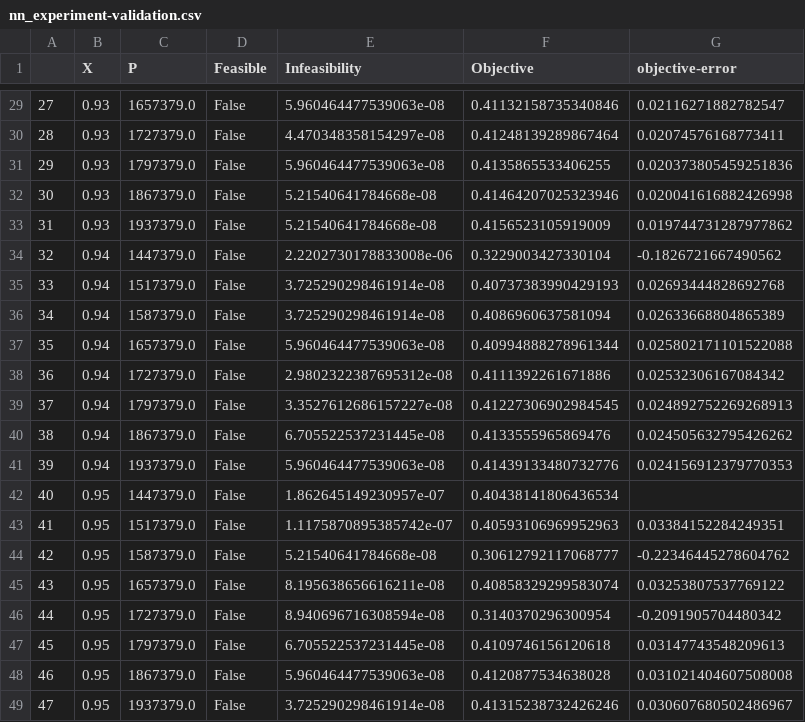
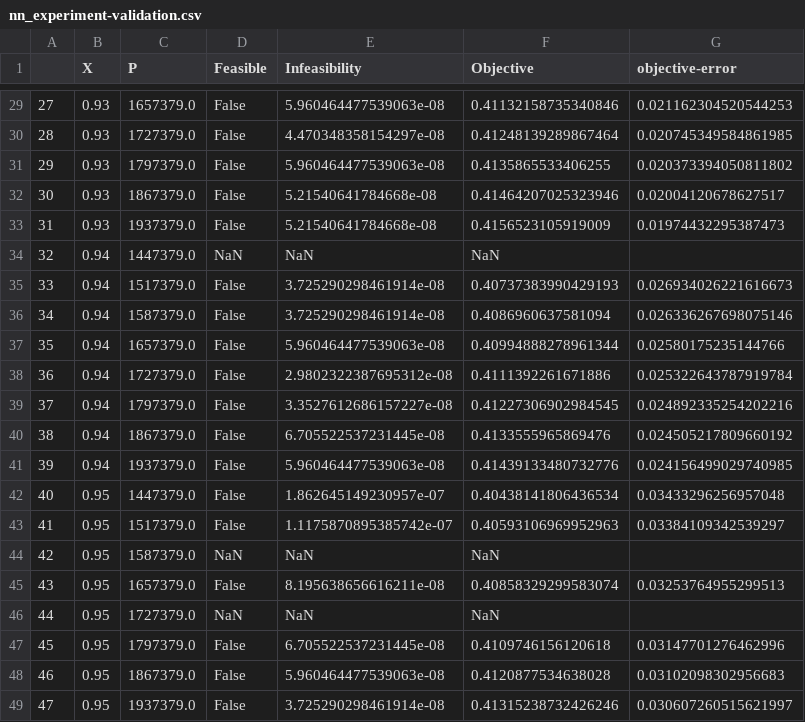
Before and after one commit to Robbybp/surrogate-vs-implicit, a CSV file: svi/auto_thermal_reformer/data/nn_experiment-validation.csv, drawn as a sheet; only a part is shown, gaps mark what is left out; the diff covers the shown part only.

```diff
--- a/svi/auto_thermal_reformer/data/nn_experiment-validation.csv
+++ b/svi/auto_thermal_reformer/data/nn_experiment-validation.csv
@@ -29,21 +29,21 @@
-27,0.93,1657379.0,False,5.960464477539063e-08,0.41132158735340846,0.02116271882782547
-28,0.93,1727379.0,False,4.470348358154297e-08,0.41248139289867464,0.02074576168773411
-29,0.93,1797379.0,False,5.960464477539063e-08,0.4135865533406255,0.020373805459251836
-30,0.93,1867379.0,False,5.21540641784668e-08,0.41464207025323946,0.020041616882426998
-31,0.93,1937379.0,False,5.21540641784668e-08,0.4156523105919009,0.019744731287977862
-32,0.94,1447379.0,False,2.2202730178833008e-06,0.3229003427330104,-0.1826721667490562
-33,0.94,1517379.0,False,3.725290298461914e-08,0.40737383990429193,0.02693444828692768
-34,0.94,1587379.0,False,3.725290298461914e-08,0.4086960637581094,0.02633668804865389
-35,0.94,1657379.0,False,5.960464477539063e-08,0.40994888278961344,0.025802171101522088
-36,0.94,1727379.0,False,2.9802322387695312e-08,0.4111392261671886,0.02532306167084342
-37,0.94,1797379.0,False,3.3527612686157227e-08,0.41227306902984545,0.024892752269268913
-38,0.94,1867379.0,False,6.705522537231445e-08,0.4133555965869476,0.024505632795426262
-39,0.94,1937379.0,False,5.960464477539063e-08,0.41439133480732776,0.024156912379770353
-40,0.95,1447379.0,False,1.862645149230957e-07,0.40438141806436534,
-41,0.95,1517379.0,False,1.1175870895385742e-07,0.40593106969952963,0.03384152284249351
-42,0.95,1587379.0,False,5.21540641784668e-08,0.30612792117068777,-0.22346445278604762
-43,0.95,1657379.0,False,8.195638656616211e-08,0.40858329299583074,0.03253807537769122
-44,0.95,1727379.0,False,8.940696716308594e-08,0.3140370296300954,-0.2091905704480342
-45,0.95,1797379.0,False,6.705522537231445e-08,0.4109746156120618,0.03147743548209613
-46,0.95,1867379.0,False,5.960464477539063e-08,0.4120877534638028,0.031021404607508008
-47,0.95,1937379.0,False,3.725290298461914e-08,0.41315238732426246,0.030607680502486967
+27,0.93,1657379.0,False,5.960464477539063e-08,0.41132158735340846,0.021162304520544253
+28,0.93,1727379.0,False,4.470348358154297e-08,0.41248139289867464,0.020745349584861985
+29,0.93,1797379.0,False,5.960464477539063e-08,0.4135865533406255,0.020373394050811802
+30,0.93,1867379.0,False,5.21540641784668e-08,0.41464207025323946,0.02004120678627517
+31,0.93,1937379.0,False,5.21540641784668e-08,0.4156523105919009,0.01974432295387473
+32,0.94,1447379.0,NaN,NaN,NaN,
+33,0.94,1517379.0,False,3.725290298461914e-08,0.40737383990429193,0.026934026221616673
+34,0.94,1587379.0,False,3.725290298461914e-08,0.4086960637581094,0.026336267698075146
+35,0.94,1657379.0,False,5.960464477539063e-08,0.40994888278961344,0.02580175235144766
+36,0.94,1727379.0,False,2.9802322387695312e-08,0.4111392261671886,0.025322643787919784
+37,0.94,1797379.0,False,3.3527612686157227e-08,0.41227306902984545,0.024892335254202216
+38,0.94,1867379.0,False,6.705522537231445e-08,0.4133555965869476,0.024505217809660192
+39,0.94,1937379.0,False,5.960464477539063e-08,0.41439133480732776,0.024156499029740985
+40,0.95,1447379.0,False,1.862645149230957e-07,0.40438141806436534,0.03433296256957048
+41,0.95,1517379.0,False,1.1175870895385742e-07,0.40593106969952963,0.03384109342539297
+42,0.95,1587379.0,NaN,NaN,NaN,
+43,0.95,1657379.0,False,8.195638656616211e-08,0.40858329299583074,0.03253764955299513
+44,0.95,1727379.0,NaN,NaN,NaN,
+45,0.95,1797379.0,False,6.705522537231445e-08,0.4109746156120618,0.03147701276462996
+46,0.95,1867379.0,False,5.960464477539063e-08,0.4120877534638028,0.03102098302956683
+47,0.95,1937379.0,False,3.725290298461914e-08,0.41315238732426246,0.030607260515621997
```
Also changed, not shown: 83 edited cells elsewhere in this file, svi/auto_thermal_reformer/data/nn_experiment.csv, 2 other files.
